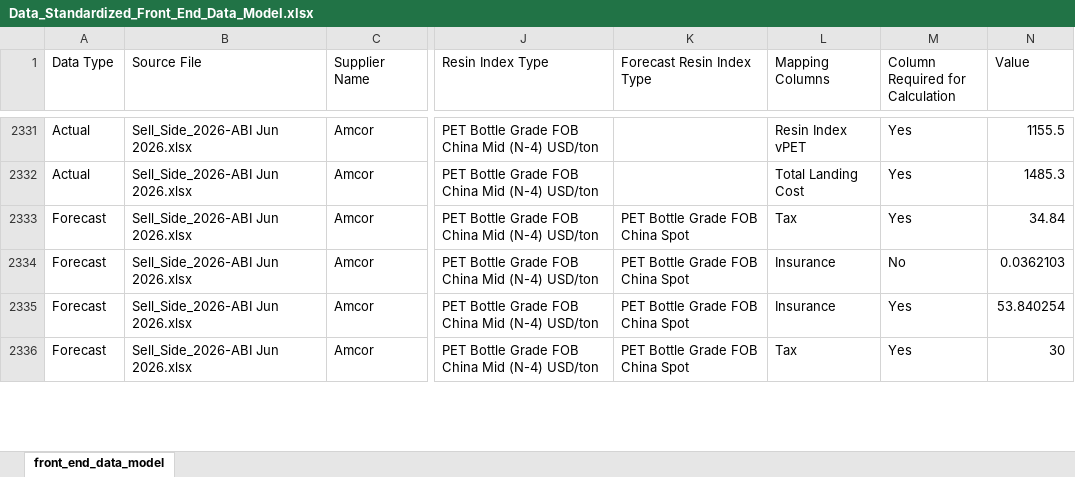
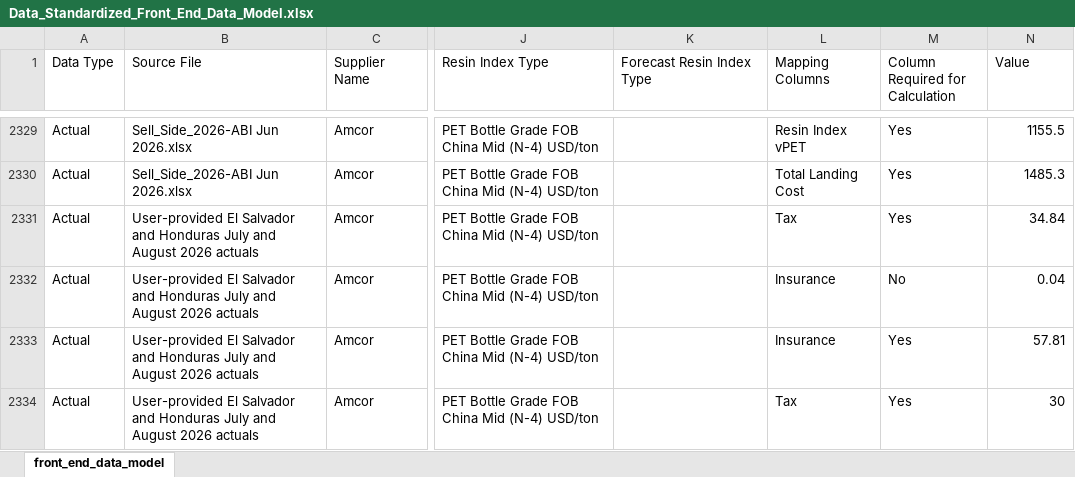
Before and after one commit to Naren2ds/PET_Resin_Cost, an Excel workbook: data/processed/current/supplier/Data_Standardized_Front_End_Data_Model.xlsx, sheet front_end_data_model, drawn as a sheet; only a part is shown, gaps mark what is left out; values as stored, in another font and other column widths than the file's, no borders; addresses are those after the commit; the diff covers the shown part only; the diff names each change by its address in the sheet, - before the commit and + after, or states it on an @@ line.

Commit message:
Update supplier July and August actuals

```diff
--- a/data/processed/current/supplier/Data_Standardized_Front_End_Data_Model.xlsx (sheet front_end_data_model)
+++ b/data/processed/current/supplier/Data_Standardized_Front_End_Data_Model.xlsx (sheet front_end_data_model)
-A2331:A2334 (Data Type): Forecast
+A2331:A2334 (Data Type): Actual
-B2331:B2334 (Source File): Sell_Side_2026-ABI Jun 2026.xlsx
+B2331:B2334 (Source File): User-provided El Salvador and Honduras July and August 2026 actuals
-K2331:K2334 (Forecast Resin Index Type): PET Bottle Grade FOB China Spot
+K2331:K2334 (Forecast Resin Index Type): (empty)
-N2332 (Value): 0.0362103
+N2332 (Value): 0.04
-N2333 (Value): 53.840254
+N2333 (Value): 57.81
```
Also changed, not shown: 4 added rows, 2 removed rows and 558 edited cells elsewhere in this sheet.
